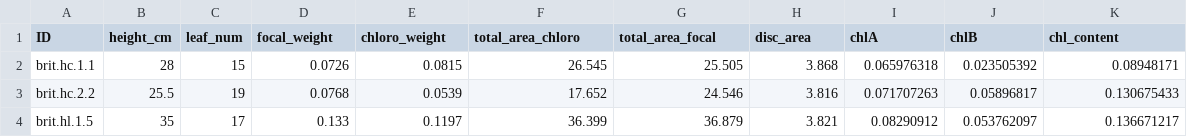
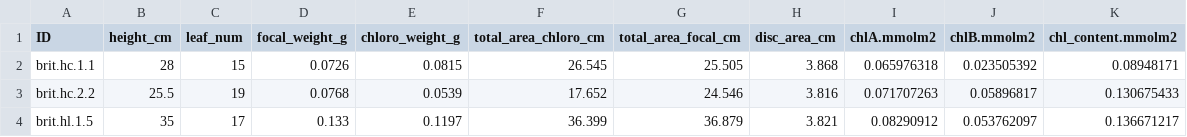
Before and after one commit to EveGray/acclimation_timescale, a CSV file: data/Structual/ts_structural_data.csv, drawn as a sheet; only a part is shown.

Commit message:
Added units to all headers

```diff
--- a/data/Structual/ts_structural_data.csv
+++ b/data/Structual/ts_structural_data.csv
@@ -1,2 +1,2 @@
-ID,height_cm,leaf_num,focal_weight ,chloro_weight,total_area_chloro,total_area_focal,disc_area,chlA,chlB,chl_content
+ID,height_cm,leaf_num,focal_weight_g ,chloro_weight_g,total_area_chloro_cm,total_area_focal_cm,disc_area_cm,chlA.mmolm2,chlB.mmolm2,chl_content.mmolm2
 brit.hc.1.1,28,15,0.0726,0.0815,26.545,25.505,3.868,0.065976318,0.023505392,0.08948171
```
